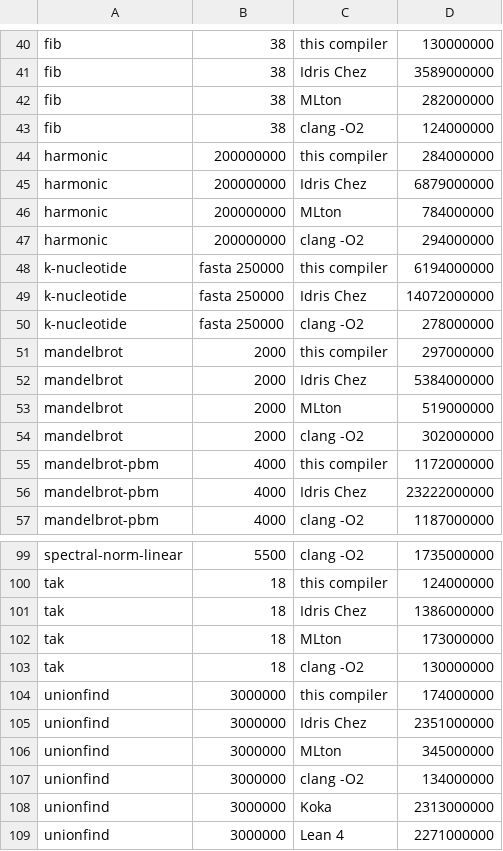
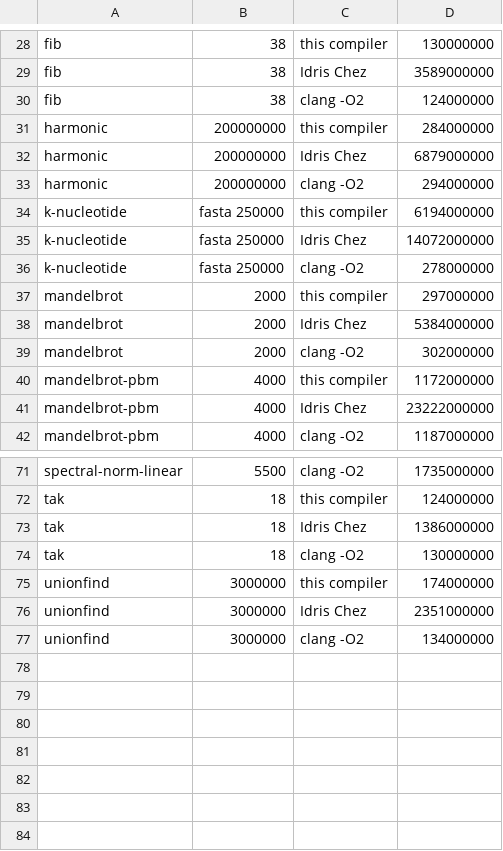
Before and after one commit to bjornpagen/idris-mlir, a TSV file: bench/runs/2026-10-02-903d127/samples.tsv, drawn as a sheet; only a part is shown, gaps mark what is left out; the diff covers the shown part only.

```diff
--- a/bench/runs/2026-10-02-903d127/samples.tsv
+++ b/bench/runs/2026-10-02-903d127/samples.tsv
@@ -41,3 +29,2 @@ fib	38	this compiler	130000000
 fib	38	Idris Chez	3589000000
-fib	38	MLton	282000000
 fib	38	clang -O2	124000000
@@ -45,3 +32,2 @@ harmonic	200000000	this compiler	284000000
 harmonic	200000000	Idris Chez	6879000000
-harmonic	200000000	MLton	784000000
 harmonic	200000000	clang -O2	294000000
@@ -52,3 +38,2 @@ mandelbrot	2000	this compiler	297000000
 mandelbrot	2000	Idris Chez	5384000000
-mandelbrot	2000	MLton	519000000
 mandelbrot	2000	clang -O2	302000000
@@ -101,3 +73,2 @@ tak	18	this compiler	124000000
 tak	18	Idris Chez	1386000000
-tak	18	MLton	173000000
 tak	18	clang -O2	130000000
@@ -105,5 +76,2 @@ unionfind	3000000	this compiler	174000000
 unionfind	3000000	Idris Chez	2351000000
-unionfind	3000000	MLton	345000000
 unionfind	3000000	clang -O2	134000000
-unionfind	3000000	Koka	2313000000
-unionfind	3000000	Lean 4	2271000000
```
Also changed, not shown: 25 removed rows elsewhere in this file, bench/runs/2026-10-03-861acdc/samples.tsv, 44 other files.
